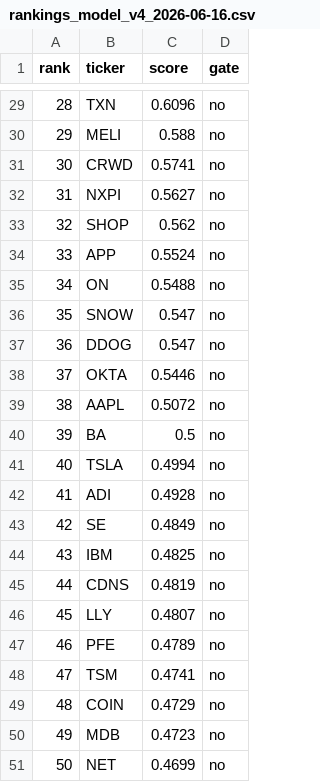
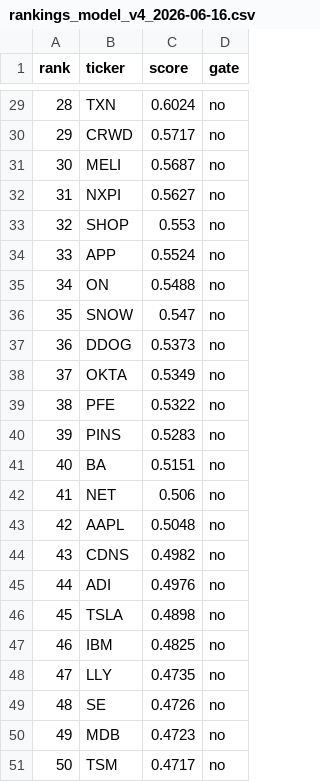
Before and after one commit to c98jyjv9by-a11y/AI-Paper-Trader, a CSV file: backtests/rankings_model_v4_2026-06-16.csv, drawn as a sheet; only a part is shown, gaps mark what is left out; the diff covers the shown part only.

```diff
--- a/backtests/rankings_model_v4_2026-06-16.csv
+++ b/backtests/rankings_model_v4_2026-06-16.csv
@@ -29,6 +29,6 @@ rank,ticker,score,gate
-28,TXN,0.6096,no
-29,MELI,0.588,no
-30,CRWD,0.5741,no
+28,TXN,0.6024,no
+29,CRWD,0.5717,no
+30,MELI,0.5687,no
 31,NXPI,0.5627,no
-32,SHOP,0.562,no
+32,SHOP,0.553,no
 33,APP,0.5524,no
@@ -36,16 +36,16 @@ rank,ticker,score,gate
 35,SNOW,0.547,no
-36,DDOG,0.547,no
-37,OKTA,0.5446,no
-38,AAPL,0.5072,no
-39,BA,0.5,no
-40,TSLA,0.4994,no
-41,ADI,0.4928,no
-42,SE,0.4849,no
-43,IBM,0.4825,no
-44,CDNS,0.4819,no
-45,LLY,0.4807,no
-46,PFE,0.4789,no
-47,TSM,0.4741,no
-48,COIN,0.4729,no
+36,DDOG,0.5373,no
+37,OKTA,0.5349,no
+38,PFE,0.5322,no
+39,PINS,0.5283,no
+40,BA,0.5151,no
+41,NET,0.506,no
+42,AAPL,0.5048,no
+43,CDNS,0.4982,no
+44,ADI,0.4976,no
+45,TSLA,0.4898,no
+46,IBM,0.4825,no
+47,LLY,0.4735,no
+48,SE,0.4726,no
 49,MDB,0.4723,no
-50,NET,0.4699,no
+50,TSM,0.4717,no
```
Also changed, not shown: 77 edited cells elsewhere in this file, backtests/scenario_model_v4_2026-06-16_diagnostics.csv, backtests/scenario_model_v4_2026-06-16_equity.csv, 24 other files.
